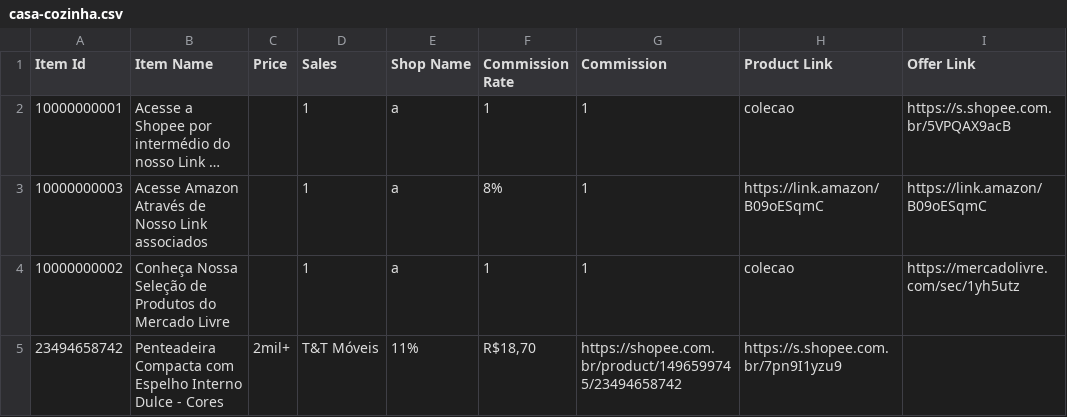
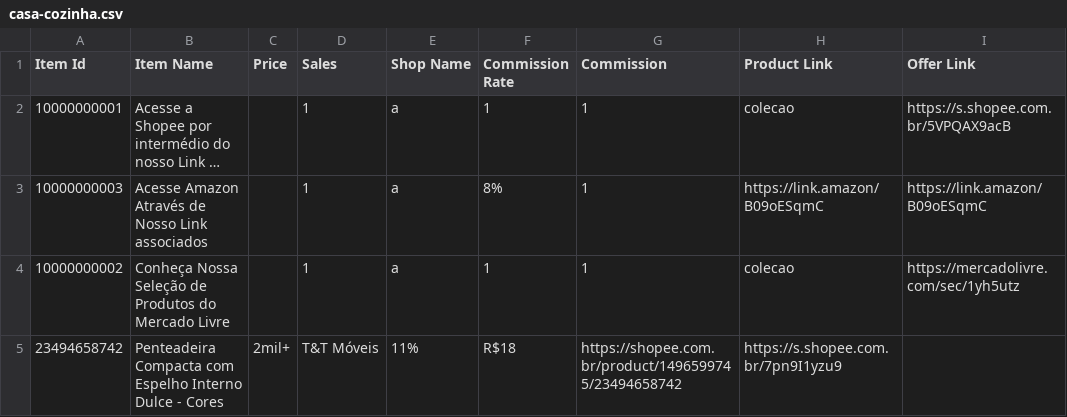
Before and after one commit to MercadimShopp/mercadim-site, a CSV file: data/casa-cozinha.csv, drawn as a sheet; long unchanged cells end in ….

Commit message:
Fix price for Penteadeira Compacta item
Updated the price for the 'Penteadeira Compacta com Espelho Interno Dulce - Cores' item.

```diff
--- a/data/casa-cozinha.csv
+++ b/data/casa-cozinha.csv
@@ -4,2 +4,2 @@ Item Id	Item Name	Price	Sales	Shop Name	Commission Rate	Commission	Product Link
 10000000002	Conheça Nossa Seleção de Produtos do Mercado Livre		1	a	1	1	colecao	https://mercadolivre.com/sec/1yh5utz
-23494658742	Penteadeira Compacta com Espelho Interno Dulce - Cores  	2mil+	T&T Móveis	11%	R$18,70	https://shopee.com.br/product/1496599745/23494658742	https://s.shopee.com.br/7pn9I1yzu9
+23494658742	Penteadeira Compacta com Espelho Interno Dulce - Cores  	2mil+	T&T Móveis	11%	R$18	https://shopee.com.br/product/1496599745/23494658742	https://s.shopee.com.br/7pn9I1yzu9
```
